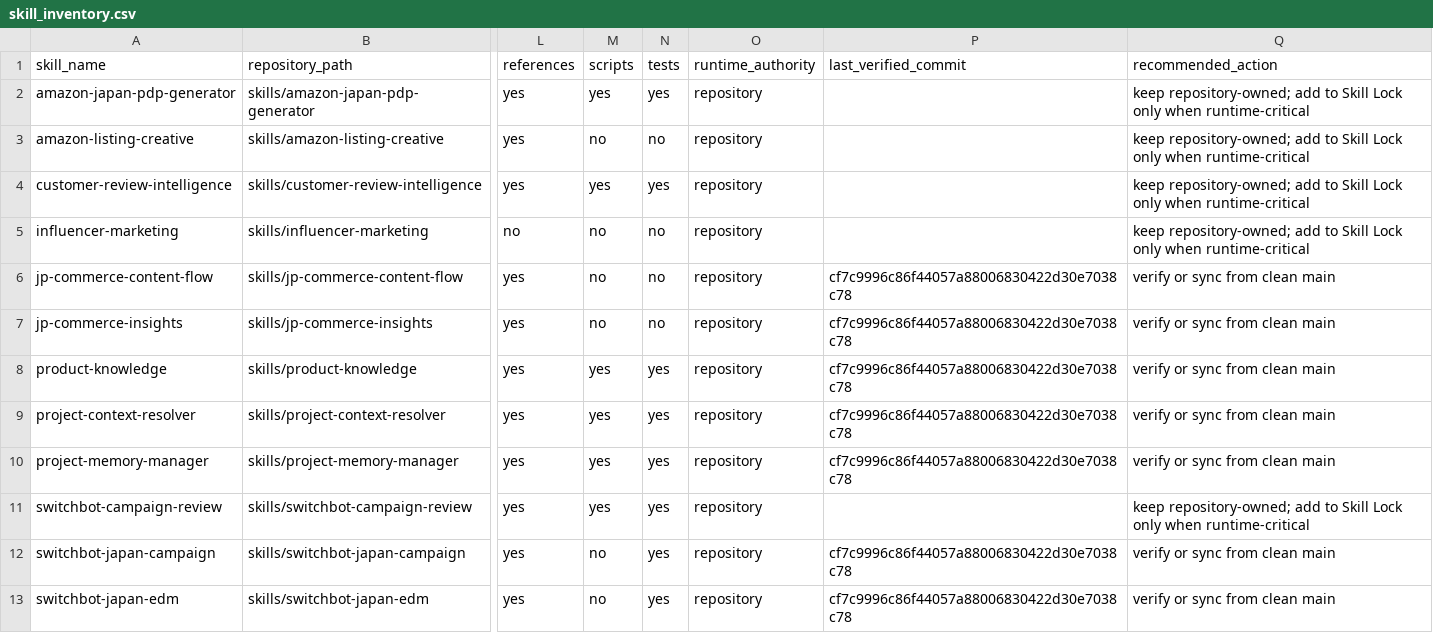
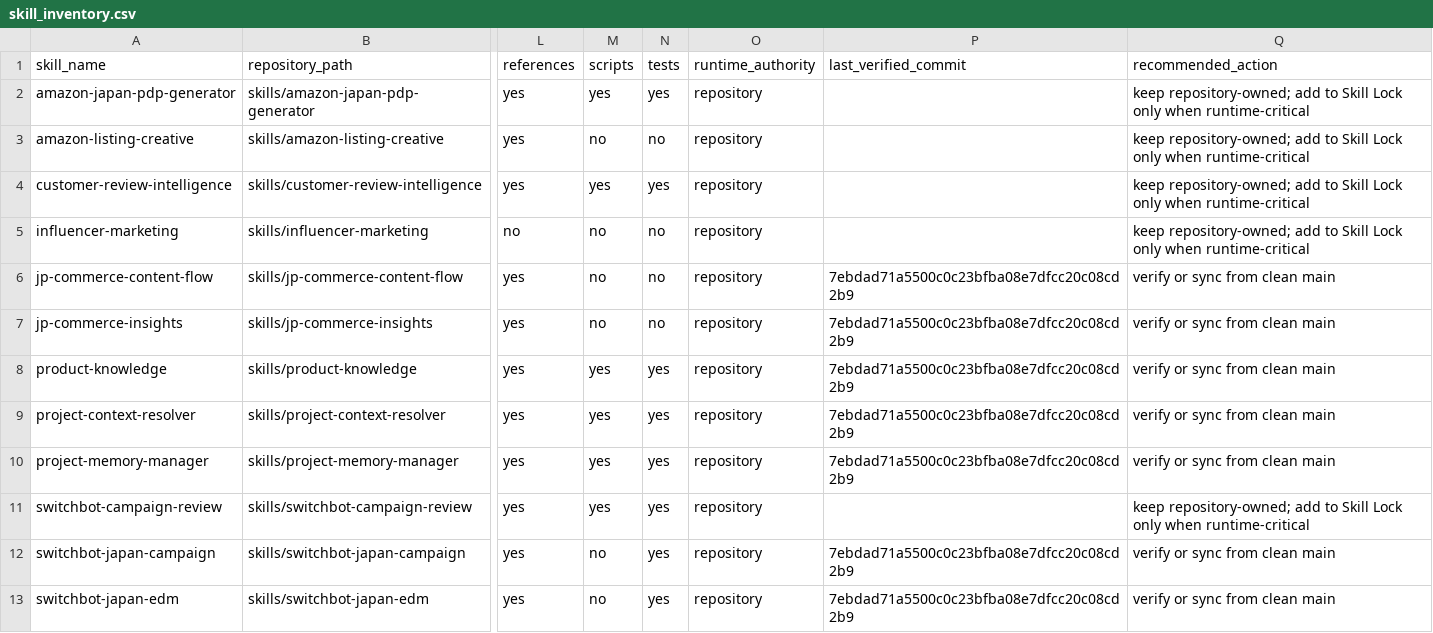
Before and after one commit to masayukihub/marketing-ai-workspace, a CSV file: inventory/skill_inventory.csv, drawn as a sheet; only a part is shown, gaps mark what is left out; the diff names each change by its address in the sheet, - before the commit and + after, or states it on an @@ line.

Commit message:
chore: refresh skill runtime lock

```diff
--- a/inventory/skill_inventory.csv
+++ b/inventory/skill_inventory.csv
-P6:P10 (last_verified_commit): cf7c9996c86f44057a88006830422d30e7038c78
+P6:P10 (last_verified_commit): 7ebdad71a5500c0c23bfba08e7dfcc20c08cd2b9
-P12:P13 (last_verified_commit): cf7c9996c86f44057a88006830422d30e7038c78
+P12:P13 (last_verified_commit): 7ebdad71a5500c0c23bfba08e7dfcc20c08cd2b9
```
Also changed, not shown: 1 other file.
